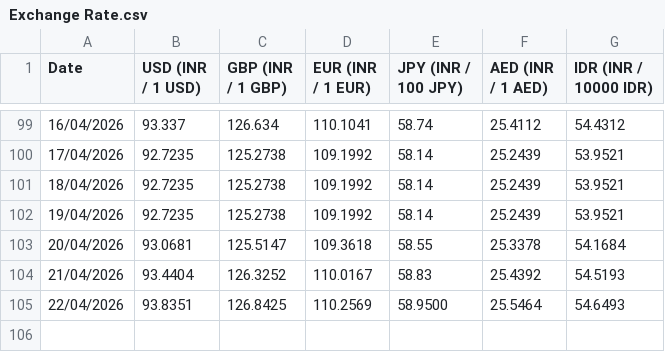
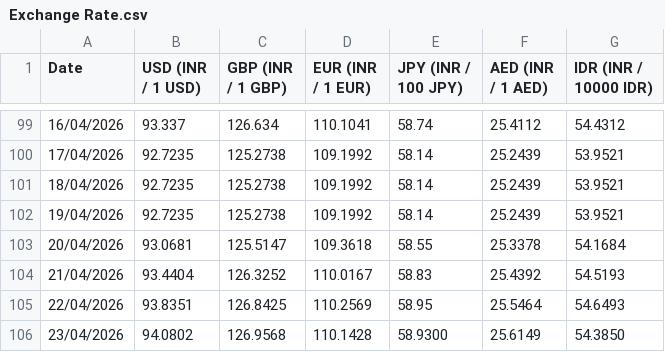
Before and after one commit to welReportsBI-0507/WiGMAN_Exchange_Rate, a CSV file: Exchange Rate.csv, drawn as a sheet; only a part is shown, gaps mark what is left out.

```diff
--- a/Exchange Rate.csv
+++ b/Exchange Rate.csv
@@ -104,2 +104,3 @@ Date,USD (INR / 1 USD),GBP (INR / 1 GBP),EUR (INR / 1 EUR),JPY (INR / 100 JPY),A
 21/04/2026,93.4404,126.3252,110.0167,58.83,25.4392,54.5193
-22/04/2026,93.8351,126.8425,110.2569,58.9500,25.5464,54.6493
+22/04/2026,93.8351,126.8425,110.2569,58.95,25.5464,54.6493
+23/04/2026,94.0802,126.9568,110.1428,58.9300,25.6149,54.3850
```
